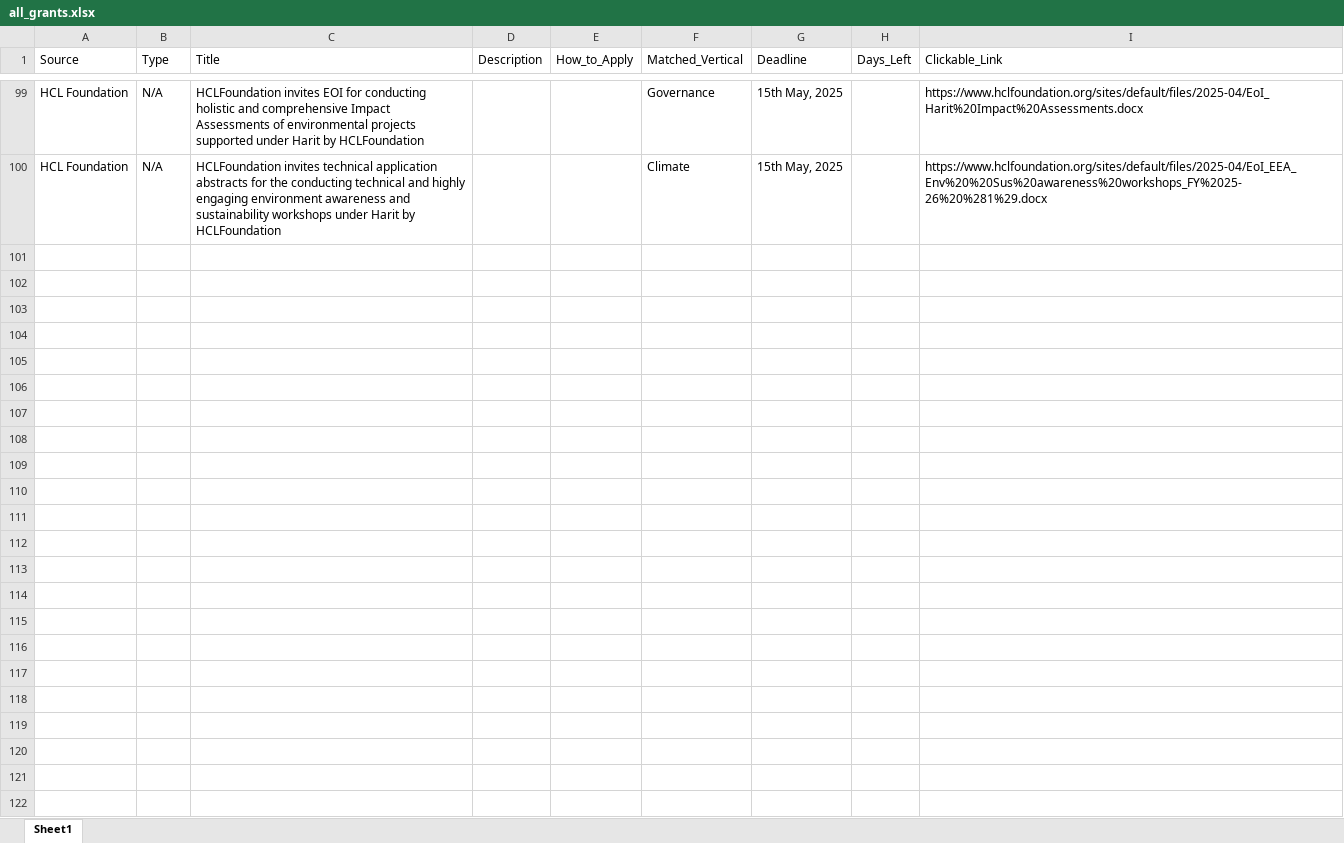
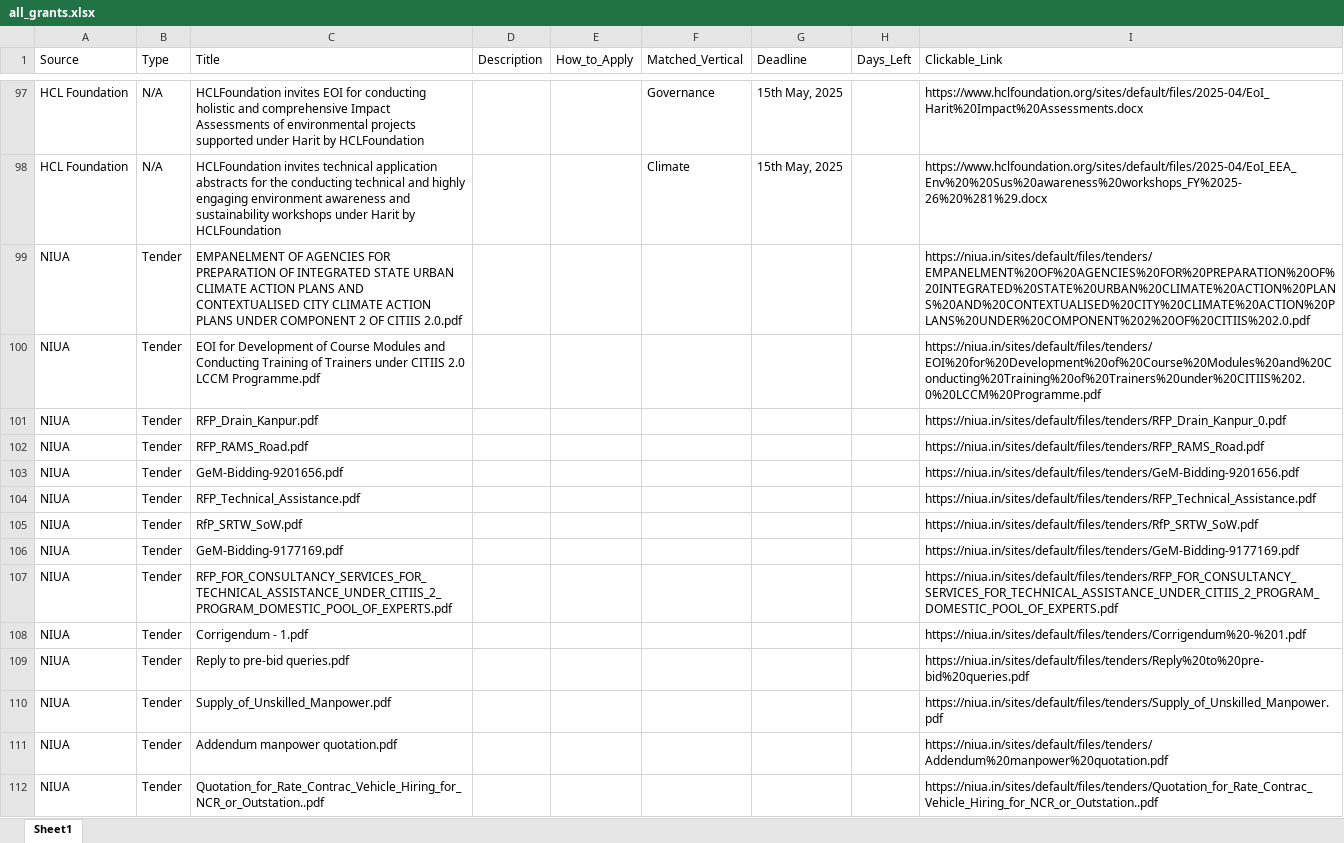
Before and after one commit to RajuSakshena/all-scraping, an Excel workbook: all_grants.xlsx, sheet Sheet1, drawn as a sheet; only a part is shown, gaps mark what is left out; values as stored, in another font and other column widths than the file's, no borders; the diff covers the shown part only; the diff names each change by its address in the sheet, - before the commit and + after, or states it on an @@ line.

```diff
--- a/all_grants.xlsx (sheet Sheet1)
+++ b/all_grants.xlsx (sheet Sheet1)
+row 99: NIUA | Tender | EMPANELMENT OF AGENCIES FOR PREPARATION OF INTEGRATED STATE URBAN CLIMATE ACTION PLANS AND CONTEXTUALISED CITY CLIMATE ACTION PLANS UNDER COMPONENT 2 OF CITIIS 2.0.pdf |  |  |  |  |  | https://niua.in/sites/default/files/tenders/EMPANELMENT%20OF%20AGENCIES%20FOR%20PREPARATION%20OF%20INTEGRATED%20STATE%20URBAN%20CLIMATE%20ACTION%20PLANS%20AND%20CONTEXTUALISED%20CITY%20CLIMATE%20ACTION%20PLANS%20UNDER%20COMPONENT%202%20OF%20CITIIS%202.0.pdf
+row 100: NIUA | Tender | EOI for Development of Course Modules and Conducting Training of Trainers under CITIIS 2.0 LCCM Programme.pdf |  |  |  |  |  | https://niua.in/sites/default/files/tenders/EOI%20for%20Development%20of%20Course%20Modules%20and%20Conducting%20Training%20of%20Trainers%20under%20CITIIS%202.0%20LCCM%20Programme.pdf
+row 101: NIUA | Tender | RFP_Drain_Kanpur.pdf |  |  |  |  |  | https://niua.in/sites/default/files/tenders/RFP_Drain_Kanpur_0.pdf
+row 102: NIUA | Tender | RFP_RAMS_Road.pdf |  |  |  |  |  | https://niua.in/sites/default/files/tenders/RFP_RAMS_Road.pdf
+row 103: NIUA | Tender | GeM-Bidding-9201656.pdf |  |  |  |  |  | https://niua.in/sites/default/files/tenders/GeM-Bidding-9201656.pdf
+row 104: NIUA | Tender | RFP_Technical_Assistance.pdf |  |  |  |  |  | https://niua.in/sites/default/files/tenders/RFP_Technical_Assistance.pdf
+row 105: NIUA | Tender | RfP_SRTW_SoW.pdf |  |  |  |  |  | https://niua.in/sites/default/files/tenders/RfP_SRTW_SoW.pdf
+row 106: NIUA | Tender | GeM-Bidding-9177169.pdf |  |  |  |  |  | https://niua.in/sites/default/files/tenders/GeM-Bidding-9177169.pdf
+row 107: NIUA | Tender | RFP_FOR_CONSULTANCY_SERVICES_FOR_TECHNICAL_ASSISTANCE_UNDER_CITIIS_2_PROGRAM_DOMESTIC_POOL_OF_EXPERTS.pdf |  |  |  |  |  | https://niua.in/sites/default/files/tenders/RFP_FOR_CONSULTANCY_SERVICES_FOR_TECHNICAL_ASSISTANCE_UNDER_CITIIS_2_PROGRAM_DOMESTIC_POOL_OF_EXPERTS.pdf
+row 108: NIUA | Tender | Corrigendum - 1.pdf |  |  |  |  |  | https://niua.in/sites/default/files/tenders/Corrigendum%20-%201.pdf
+row 109: NIUA | Tender | Reply to pre-bid queries.pdf |  |  |  |  |  | https://niua.in/sites/default/files/tenders/Reply%20to%20pre-bid%20queries.pdf
+row 110: NIUA | Tender | Supply_of_Unskilled_Manpower.pdf |  |  |  |  |  | https://niua.in/sites/default/files/tenders/Supply_of_Unskilled_Manpower.pdf
+row 111: NIUA | Tender | Addendum manpower quotation.pdf |  |  |  |  |  | https://niua.in/sites/default/files/tenders/Addendum%20manpower%20quotation.pdf
+row 112: NIUA | Tender | Quotation_for_Rate_Contrac_Vehicle_Hiring_for_NCR_or_Outstation..pdf |  |  |  |  |  | https://niua.in/sites/default/files/tenders/Quotation_for_Rate_Contrac_Vehicle_Hiring_for_NCR_or_Outstation..pdf
```
Also changed, not shown: 11 added rows, 13 removed rows and 82 edited cells elsewhere in this sheet.
